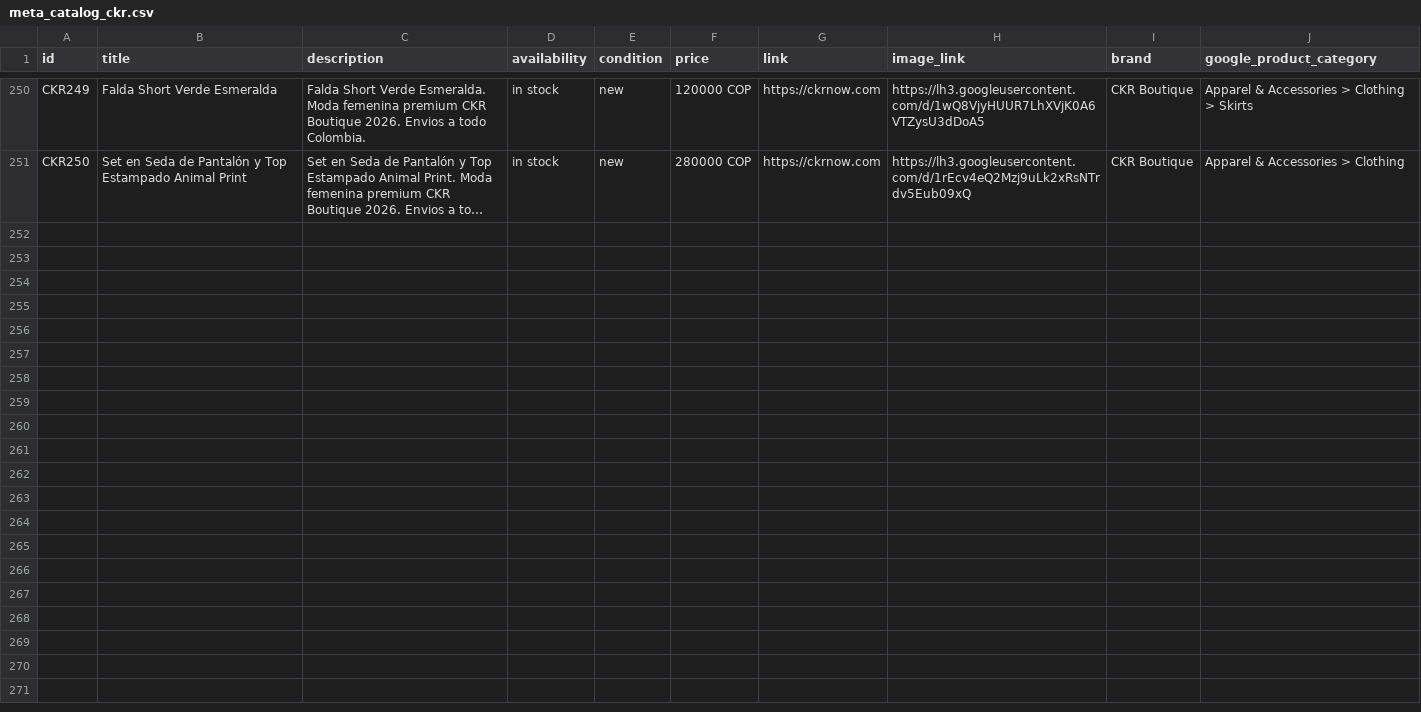
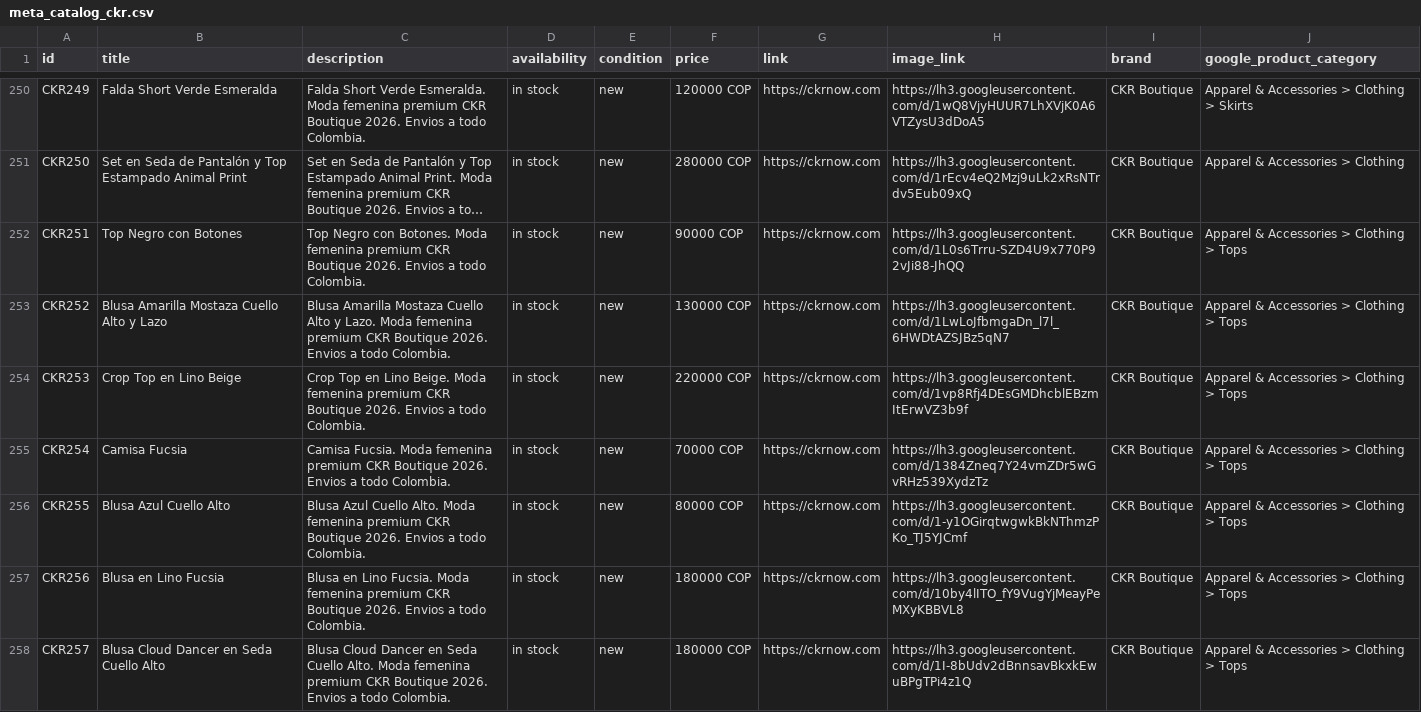
Before and after one commit to alvapas75-afk/ckrnow-website, a CSV file: meta_catalog_ckr.csv, drawn as a sheet; only a part is shown, gaps mark what is left out; long unchanged cells end in …; the diff covers the shown part only; the diff names each change by its address in the sheet, - before the commit and + after, or states it on an @@ line.

```diff
--- a/meta_catalog_ckr.csv
+++ b/meta_catalog_ckr.csv
+row 252: CKR251 | Top Negro con Botones | Top Negro con Botones. Moda femenina premium CKR Boutique 2026. Envios a todo Colombia. | in stock | new | 90000 COP | https://ckrnow.com | https://lh3.googleusercontent.com/d/1L0s6Trru-SZD4U9x770P92vJi88-JhQQ | CKR Boutique | Apparel & Accessories > Clothing > Tops
+row 253: CKR252 | Blusa Amarilla Mostaza Cuello Alto y Lazo | Blusa Amarilla Mostaza Cuello Alto y Lazo. Moda femenina premium CKR Boutique 2026. Envios a todo Colombia. | in stock | new | 130000 COP | https://ckrnow.com | https://lh3.googleusercontent.com/d/1LwLoJfbmgaDn_l7l_6HWDtAZSJBz5qN7 | CKR Boutique | Apparel & Accessories > Clothing > Tops
+row 254: CKR253 | Crop Top en Lino Beige | Crop Top en Lino Beige. Moda femenina premium CKR Boutique 2026. Envios a todo Colombia. | in stock | new | 220000 COP | https://ckrnow.com | https://lh3.googleusercontent.com/d/1vp8Rfj4DEsGMDhcblEBzmItErwVZ3b9f | CKR Boutique | Apparel & Accessories > Clothing > Tops
+row 255: CKR254 | Camisa Fucsia | Camisa Fucsia. Moda femenina premium CKR Boutique 2026. Envios a todo Colombia. | in stock | new | 70000 COP | https://ckrnow.com | https://lh3.googleusercontent.com/d/1384Zneq7Y24vmZDr5wGvRHz539XydzTz | CKR Boutique | Apparel & Accessories > Clothing > Tops
+row 256: CKR255 | Blusa Azul Cuello Alto | Blusa Azul Cuello Alto. Moda femenina premium CKR Boutique 2026. Envios a todo Colombia. | in stock | new | 80000 COP | https://ckrnow.com | https://lh3.googleusercontent.com/d/1-y1OGirqtwgwkBkNThmzPKo_TJ5YJCmf | CKR Boutique | Apparel & Accessories > Clothing > Tops
+row 257: CKR256 | Blusa en Lino Fucsia | Blusa en Lino Fucsia. Moda femenina premium CKR Boutique 2026. Envios a todo Colombia. | in stock | new | 180000 COP | https://ckrnow.com | https://lh3.googleusercontent.com/d/10by4lITO_fY9VugYjMeayPeMXyKBBVL8 | CKR Boutique | Apparel & Accessories > Clothing > Tops
+row 258: CKR257 | Blusa Cloud Dancer en Seda Cuello Alto | Blusa Cloud Dancer en Seda Cuello Alto. Moda femenina premium CKR Boutique 2026. Envios a todo Colombia. | in stock | new | 180000 COP | https://ckrnow.com | https://lh3.googleusercontent.com/d/1I-8bUdv2dBnnsavBkxkEwuBPgTPi4z1Q | CKR Boutique | Apparel & Accessories > Clothing > Tops
```
Also changed, not shown: 6 added rows elsewhere in this file.
